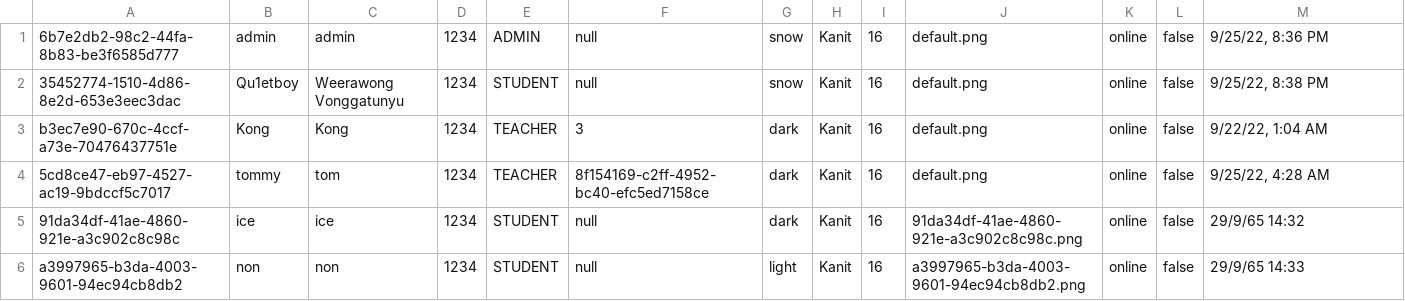
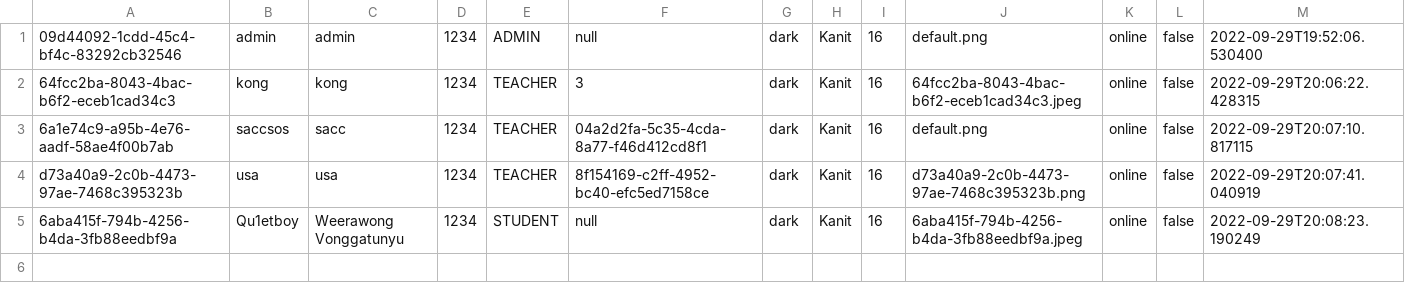
Before and after one commit to Qu1etboy/KU-Fondue, a CSV file: data/user.csv, drawn as a sheet.

```diff
--- a/data/user.csv
+++ b/data/user.csv
@@ -1,6 +1,5 @@
-"6b7e2db2-98c2-44fa-8b83-be3f6585d777","admin","admin","1234","ADMIN","null","snow","Kanit","16","default.png","online","false","9/25/22, 8:36 PM"
-"35452774-1510-4d86-8e2d-653e3eec3dac","Qu1etboy","Weerawong Vonggatunyu","1234","STUDENT","null","snow","Kanit","16","default.png","online","false","9/25/22, 8:38 PM"
-"b3ec7e90-670c-4ccf-a73e-70476437751e","Kong","Kong","1234","TEACHER","3","dark","Kanit","16","default.png","online","false","9/22/22, 1:04 AM"
-"5cd8ce47-eb97-4527-ac19-9bdccf5c7017","tommy","tom","1234","TEACHER","8f154169-c2ff-4952-bc40-efc5ed7158ce","dark","Kanit","16","default.png","online","false","9/25/22, 4:28 AM"
-"91da34df-41ae-4860-921e-a3c902c8c98c","ice","ice","1234","STUDENT","null","dark","Kanit","16","91da34df-41ae-4860-921e-a3c902c8c98c.png","online","false","29/9/65 14:32"
-"a3997965-b3da-4003-9601-94ec94cb8db2","non","non","1234","STUDENT","null","light","Kanit","16","a3997965-b3da-4003-9601-94ec94cb8db2.png","online","false","29/9/65 14:33"
+"09d44092-1cdd-45c4-bf4c-83292cb32546","admin","admin","1234","ADMIN","null","dark","Kanit","16","default.png","online","false","2022-09-29T19:52:06.530400"
+"64fcc2ba-8043-4bac-b6f2-eceb1cad34c3","kong","kong","1234","TEACHER","3","dark","Kanit","16","64fcc2ba-8043-4bac-b6f2-eceb1cad34c3.jpeg","online","false","2022-09-29T20:06:22.428315"
+"6a1e74c9-a95b-4e76-aadf-58ae4f00b7ab","saccsos","sacc","1234","TEACHER","04a2d2fa-5c35-4cda-8a77-f46d412cd8f1","dark","Kanit","16","default.png","online","false","2022-09-29T20:07:10.817115"
+"d73a40a9-2c0b-4473-97ae-7468c395323b","usa","usa","1234","TEACHER","8f154169-c2ff-4952-bc40-efc5ed7158ce","dark","Kanit","16","d73a40a9-2c0b-4473-97ae-7468c395323b.png","online","false","2022-09-29T20:07:41.040919"
+"6aba415f-794b-4256-b4da-3fb88eedbf9a","Qu1etboy","Weerawong Vonggatunyu","1234","STUDENT","null","dark","Kanit","16","6aba415f-794b-4256-b4da-3fb88eedbf9a.jpeg","online","false","2022-09-29T20:08:23.190249"
```
Also changed, not shown: 3 other files.
